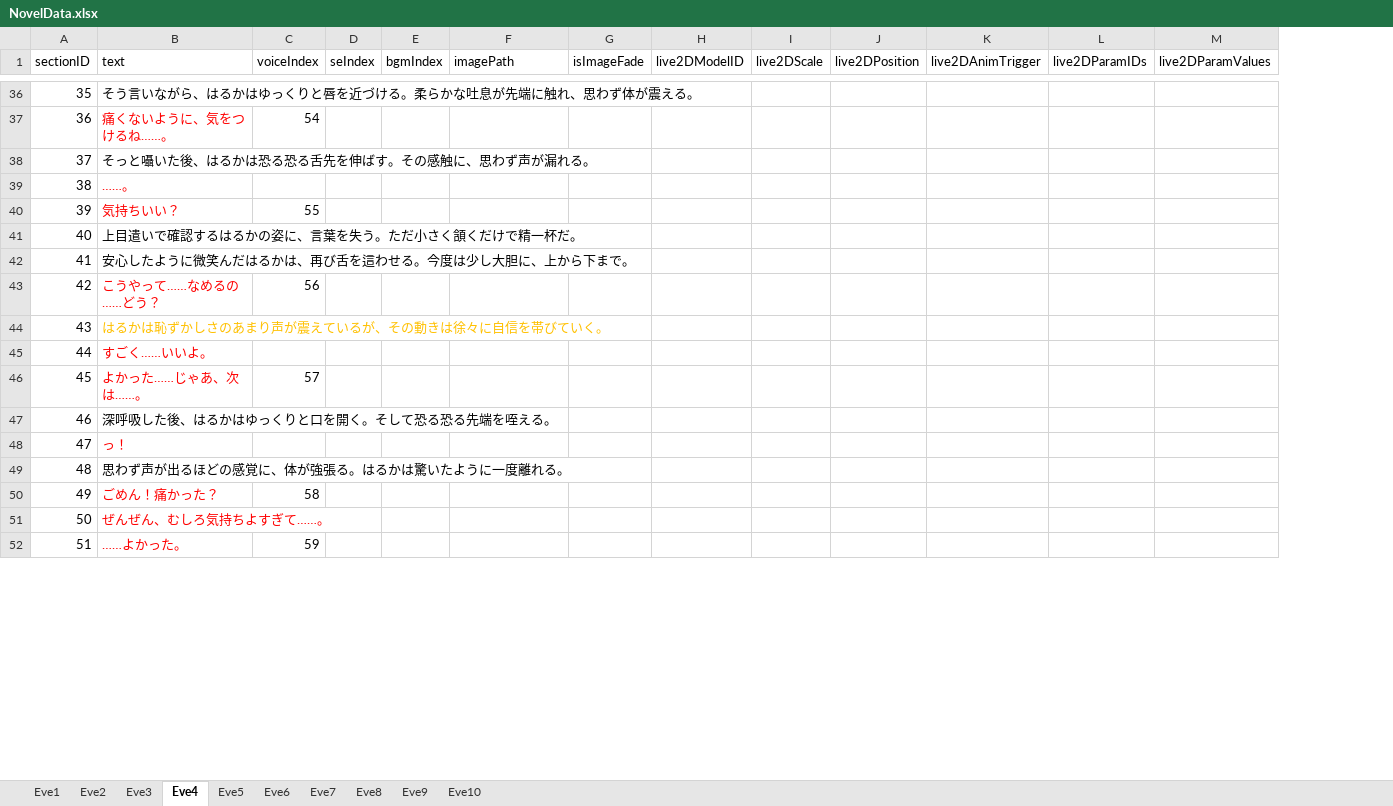
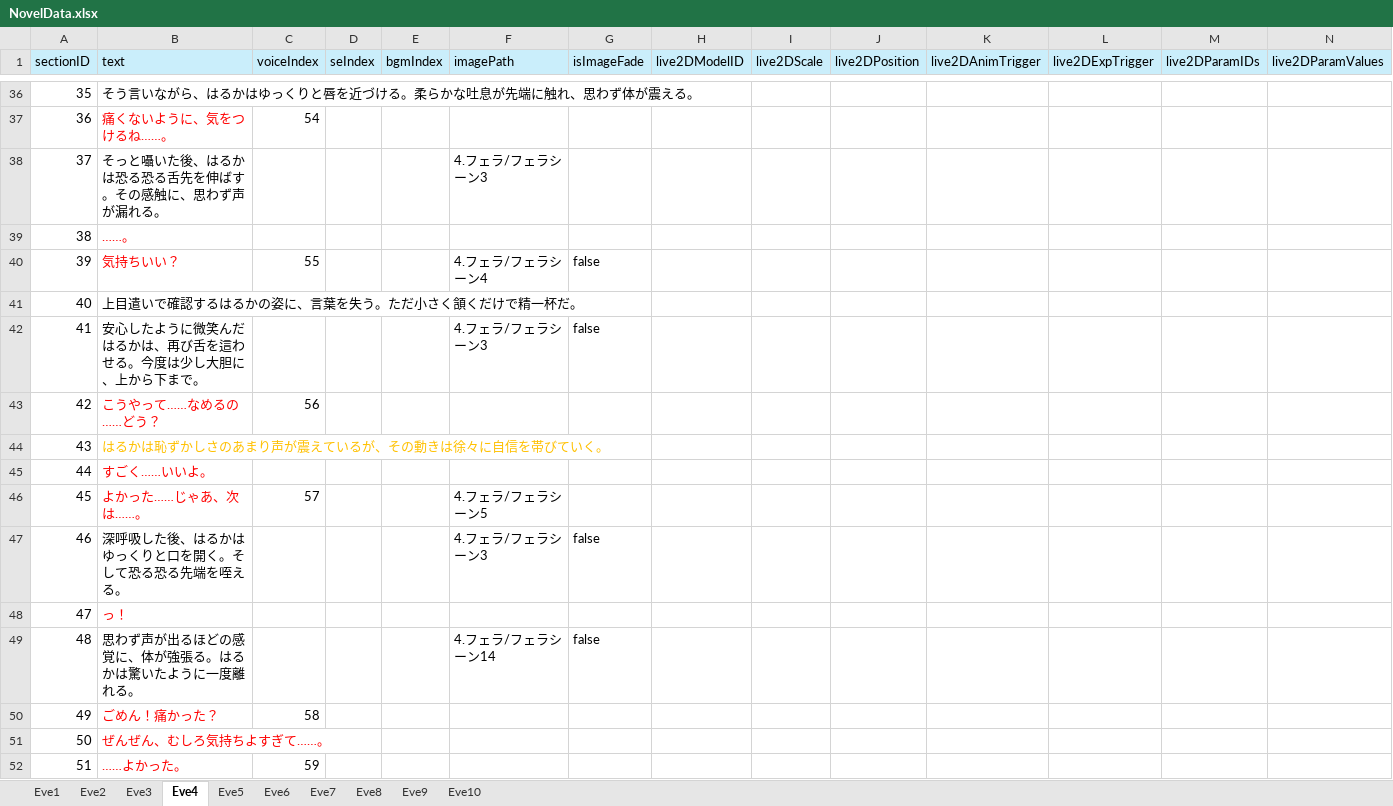
Before and after one commit to Mittyam/project_7, an Excel workbook: Assets/Resources/NovelData/NovelData.xlsx, sheet Eve4, drawn as a sheet; only a part is shown, gaps mark what is left out; values as stored, in another font and other column widths than the file's, no borders; addresses are those after the commit; the diff covers the shown part only; the diff names each change by its address in the sheet, - before the commit and + after, or states it on an @@ line.

```diff
--- a/Assets/Resources/NovelData/NovelData.xlsx (sheet Eve4)
+++ b/Assets/Resources/NovelData/NovelData.xlsx (sheet Eve4)
+column L (live2DExpTrigger), empty
-A1:K1 fill: none
+A1:K1 fill: #CAEEFB
-M1:N1 fill: none
+M1:N1 fill: #CAEEFB
-F38 (imagePath): (empty)
+F38 (imagePath): 4.フェラ/フェラシーン3
-F40 (imagePath): (empty)
+F40 (imagePath): 4.フェラ/フェラシーン4
-G40 (isImageFade): (empty)
+G40 (isImageFade): false
-F42 (imagePath): (empty)
+F42 (imagePath): 4.フェラ/フェラシーン3
-G42 (isImageFade): (empty)
+G42 (isImageFade): false
-F46 (imagePath): (empty)
+F46 (imagePath): 4.フェラ/フェラシーン5
-F47 (imagePath): (empty)
+F47 (imagePath): 4.フェラ/フェラシーン3
-G47 (isImageFade): (empty)
+G47 (isImageFade): false
-F49 (imagePath): (empty)
+F49 (imagePath): 4.フェラ/フェラシーン14
-G49 (isImageFade): (empty)
+G49 (isImageFade): false
```
Also changed, not shown: 1 added row and 52 edited cells elsewhere in this sheet, sheet Eve5, sheet Eve8, sheet Eve7, sheet Eve3, sheet Eve6, sheet Eve10, 3 more sheets, 12 other files.
